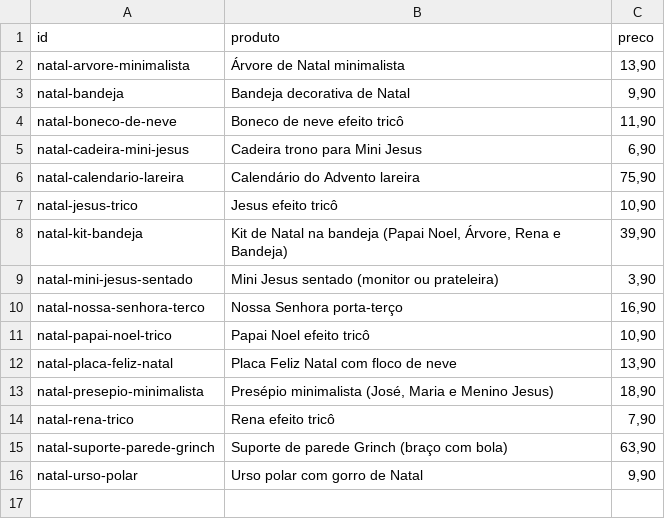
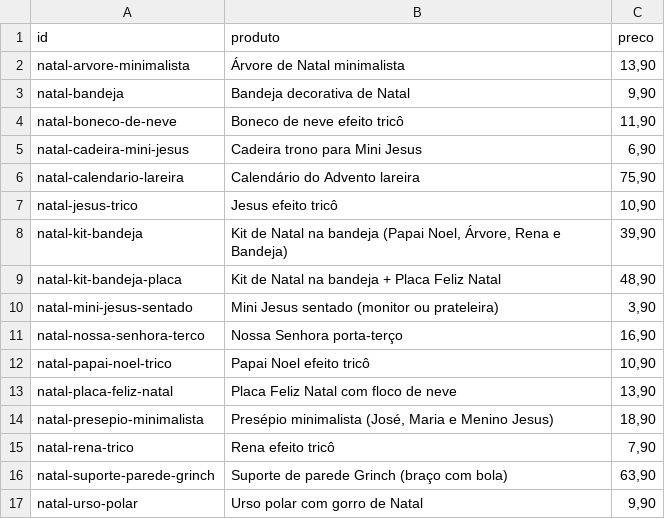
Before and after one commit to tteuzz/catalogo-3d, a CSV file: precos.csv, drawn as a sheet.

```diff
--- a/precos.csv
+++ b/precos.csv
@@ -8,2 +8,3 @@ natal-jesus-trico;Jesus efeito tricô;10,90
 natal-kit-bandeja;Kit de Natal na bandeja (Papai Noel, Árvore, Rena e Bandeja);39,90
+natal-kit-bandeja-placa;Kit de Natal na bandeja + Placa Feliz Natal;48,90
 natal-mini-jesus-sentado;Mini Jesus sentado (monitor ou prateleira);3,90
```
Also changed, not shown: 2 other files.
